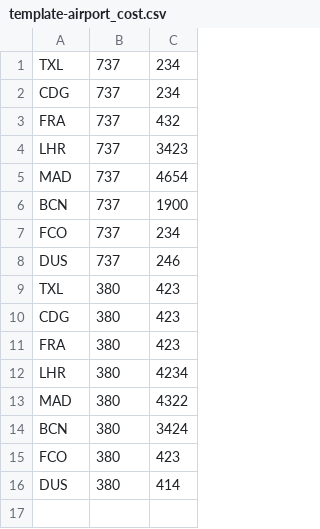
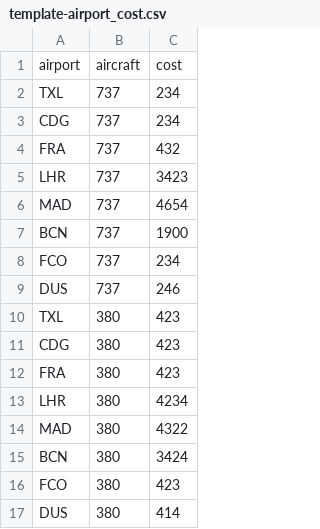
Before and after one commit to faical-allou/planetwork_api, a CSV file: template/template-airport_cost.csv, drawn as a sheet.

```diff
--- a/template/template-airport_cost.csv
+++ b/template/template-airport_cost.csv
@@ -1 +1,2 @@
+airport, aircraft, cost
 TXL,737,234
```
Also changed, not shown: template/template-comp.csv, template/template-demand_curve.csv, 3 other files.
